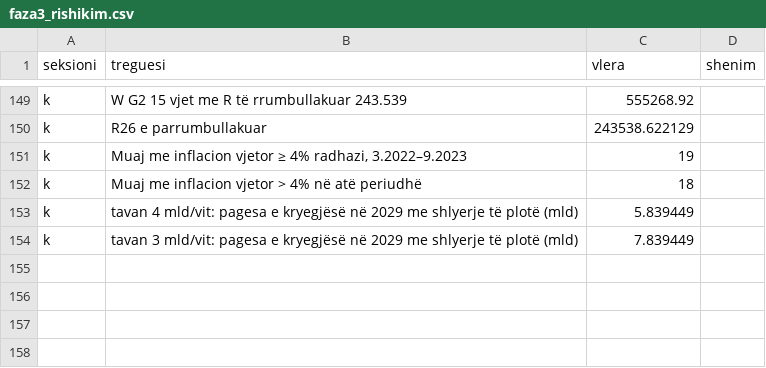
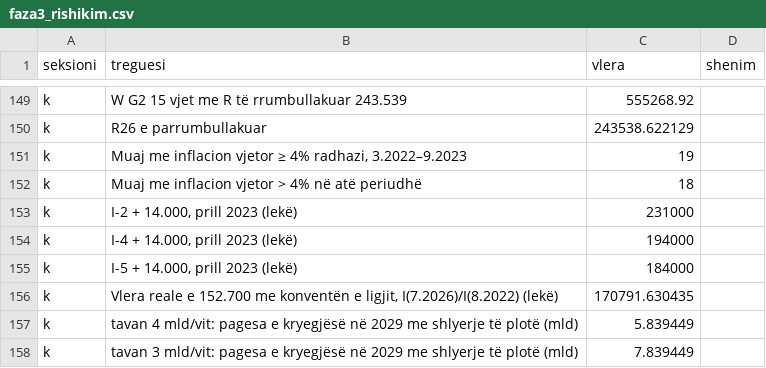
Before and after one commit to endriprifti/pagat-magjistrateve-modeli, a CSV file: faza3_rishikim.csv, drawn as a sheet; only a part is shown, gaps mark what is left out.

```diff
--- a/faza3_rishikim.csv
+++ b/faza3_rishikim.csv
@@ -152,2 +152,6 @@ k,"Muaj me inflacion vjetor ≥ 4% radhazi, 3.2022–9.2023",19,
 k,Muaj me inflacion vjetor > 4% në atë periudhë,18,
+k,"I-2 + 14.000, prill 2023 (lekë)",231000,
+k,"I-4 + 14.000, prill 2023 (lekë)",194000,
+k,"I-5 + 14.000, prill 2023 (lekë)",184000,
+k,"Vlera reale e 152.700 me konventën e ligjit, I(7.2026)/I(8.2022) (lekë)",170791.630435,
 k,tavan 4 mld/vit: pagesa e kryegjësë në 2029 me shlyerje të plotë (mld),5.839449,
```
Also changed, not shown: 3 other files.
